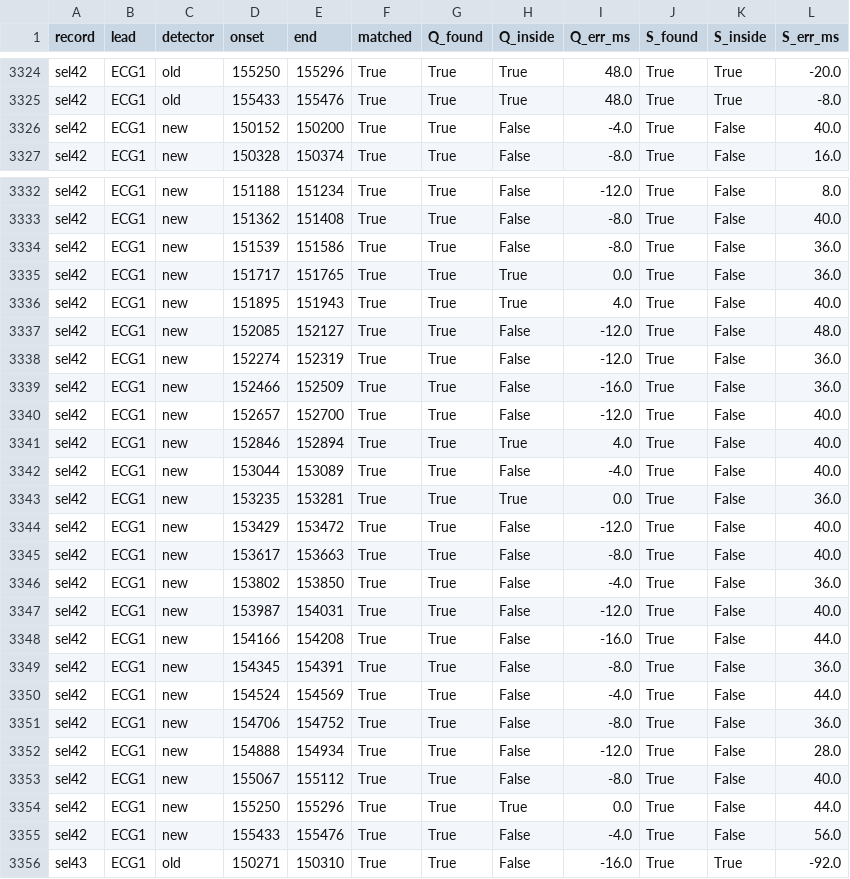
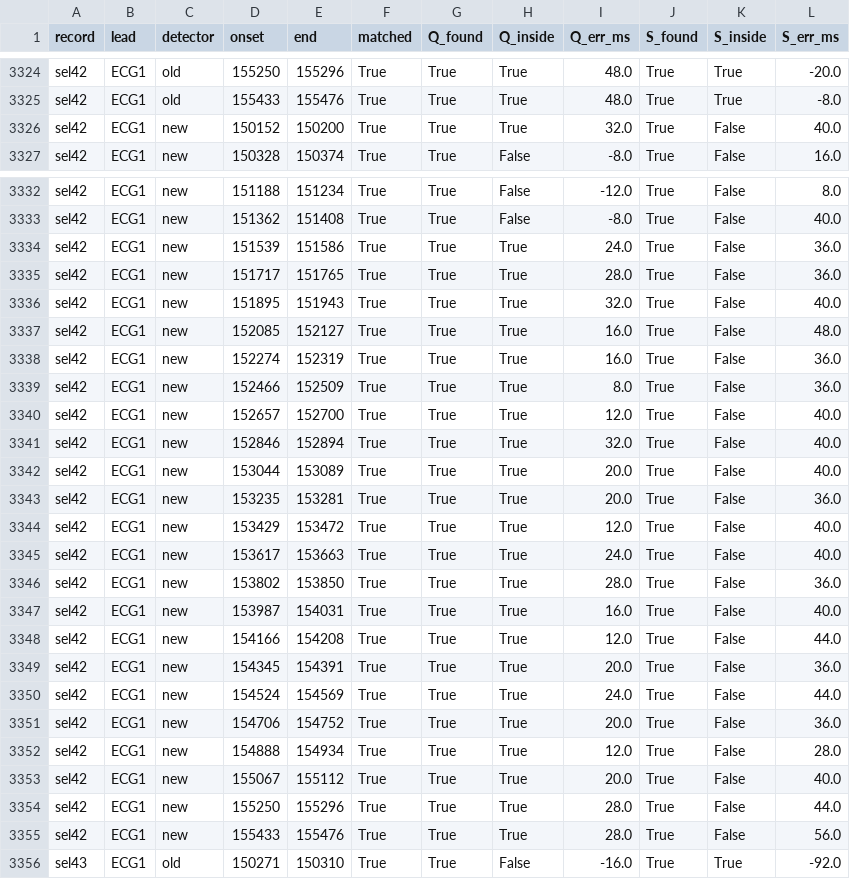
Before and after one commit to quantiota/SKA-ECG-Detection-Validation, a CSV file: results/qtdb_qs.csv, drawn as a sheet; only a part is shown, gaps mark what is left out.

```diff
--- a/results/qtdb_qs.csv
+++ b/results/qtdb_qs.csv
@@ -3325,3 +3325,3 @@ sel42,ECG1,old,155250,155296,True,True,True,48.0,True,True,-20.0
 sel42,ECG1,old,155433,155476,True,True,True,48.0,True,True,-8.0
-sel42,ECG1,new,150152,150200,True,True,False,-4.0,True,False,40.0
+sel42,ECG1,new,150152,150200,True,True,True,32.0,True,False,40.0
 sel42,ECG1,new,150328,150374,True,True,False,-8.0,True,False,16.0
@@ -3333,24 +3333,24 @@ sel42,ECG1,new,151188,151234,True,True,False,-12.0,True,False,8.0
 sel42,ECG1,new,151362,151408,True,True,False,-8.0,True,False,40.0
-sel42,ECG1,new,151539,151586,True,True,False,-8.0,True,False,36.0
-sel42,ECG1,new,151717,151765,True,True,True,0.0,True,False,36.0
-sel42,ECG1,new,151895,151943,True,True,True,4.0,True,False,40.0
-sel42,ECG1,new,152085,152127,True,True,False,-12.0,True,False,48.0
-sel42,ECG1,new,152274,152319,True,True,False,-12.0,True,False,36.0
-sel42,ECG1,new,152466,152509,True,True,False,-16.0,True,False,36.0
-sel42,ECG1,new,152657,152700,True,True,False,-12.0,True,False,40.0
-sel42,ECG1,new,152846,152894,True,True,True,4.0,True,False,40.0
-sel42,ECG1,new,153044,153089,True,True,False,-4.0,True,False,40.0
-sel42,ECG1,new,153235,153281,True,True,True,0.0,True,False,36.0
-sel42,ECG1,new,153429,153472,True,True,False,-12.0,True,False,40.0
-sel42,ECG1,new,153617,153663,True,True,False,-8.0,True,False,40.0
-sel42,ECG1,new,153802,153850,True,True,False,-4.0,True,False,36.0
-sel42,ECG1,new,153987,154031,True,True,False,-12.0,True,False,40.0
-sel42,ECG1,new,154166,154208,True,True,False,-16.0,True,False,44.0
-sel42,ECG1,new,154345,154391,True,True,False,-8.0,True,False,36.0
-sel42,ECG1,new,154524,154569,True,True,False,-4.0,True,False,44.0
-sel42,ECG1,new,154706,154752,True,True,False,-8.0,True,False,36.0
-sel42,ECG1,new,154888,154934,True,True,False,-12.0,True,False,28.0
-sel42,ECG1,new,155067,155112,True,True,False,-8.0,True,False,40.0
-sel42,ECG1,new,155250,155296,True,True,True,0.0,True,False,44.0
-sel42,ECG1,new,155433,155476,True,True,False,-4.0,True,False,56.0
+sel42,ECG1,new,151539,151586,True,True,True,24.0,True,False,36.0
+sel42,ECG1,new,151717,151765,True,True,True,28.0,True,False,36.0
+sel42,ECG1,new,151895,151943,True,True,True,32.0,True,False,40.0
+sel42,ECG1,new,152085,152127,True,True,True,16.0,True,False,48.0
+sel42,ECG1,new,152274,152319,True,True,True,16.0,True,False,36.0
+sel42,ECG1,new,152466,152509,True,True,True,8.0,True,False,36.0
+sel42,ECG1,new,152657,152700,True,True,True,12.0,True,False,40.0
+sel42,ECG1,new,152846,152894,True,True,True,32.0,True,False,40.0
+sel42,ECG1,new,153044,153089,True,True,True,20.0,True,False,40.0
+sel42,ECG1,new,153235,153281,True,True,True,20.0,True,False,36.0
+sel42,ECG1,new,153429,153472,True,True,True,12.0,True,False,40.0
+sel42,ECG1,new,153617,153663,True,True,True,24.0,True,False,40.0
+sel42,ECG1,new,153802,153850,True,True,True,28.0,True,False,36.0
+sel42,ECG1,new,153987,154031,True,True,True,16.0,True,False,40.0
+sel42,ECG1,new,154166,154208,True,True,True,12.0,True,False,44.0
+sel42,ECG1,new,154345,154391,True,True,True,20.0,True,False,36.0
+sel42,ECG1,new,154524,154569,True,True,True,24.0,True,False,44.0
+sel42,ECG1,new,154706,154752,True,True,True,20.0,True,False,36.0
+sel42,ECG1,new,154888,154934,True,True,True,12.0,True,False,28.0
+sel42,ECG1,new,155067,155112,True,True,True,20.0,True,False,40.0
+sel42,ECG1,new,155250,155296,True,True,True,28.0,True,False,44.0
+sel42,ECG1,new,155433,155476,True,True,True,28.0,True,False,56.0
 sel43,ECG1,old,150271,150310,True,True,False,-16.0,True,True,-92.0
```
Also changed, not shown: results/ludb_detection_new.csv, results/qtdb_summary.csv, 4 other files.
